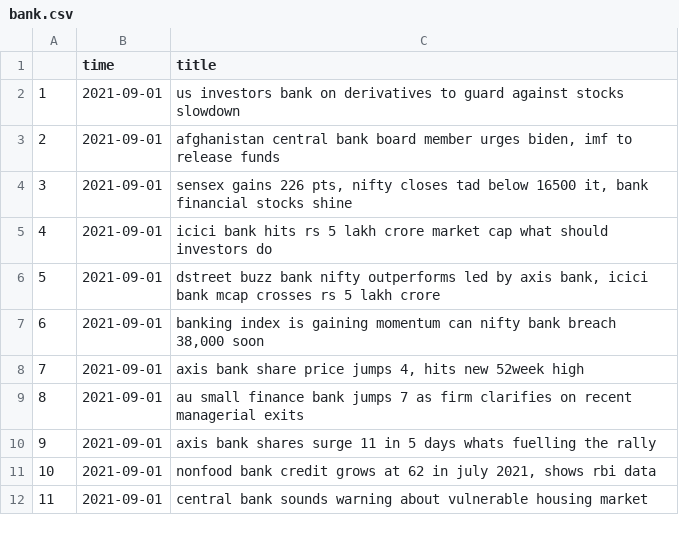
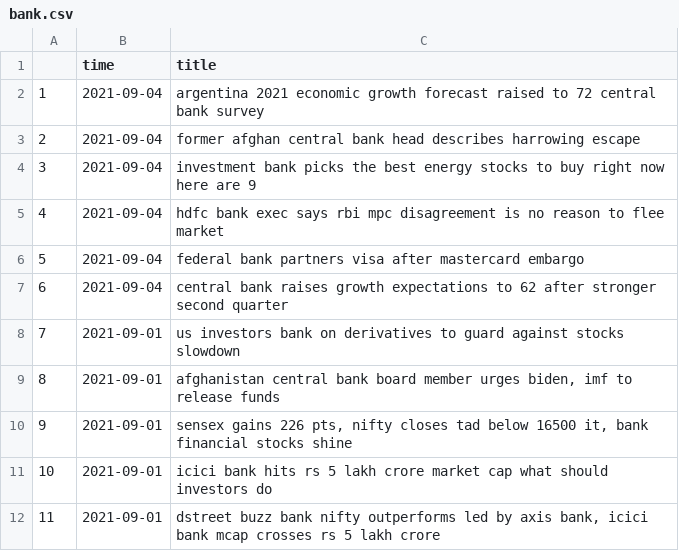
Before and after one commit to andreacorrado29/finnews_scrape, a CSV file: data/bank.csv, drawn as a sheet; only a part is shown; the shorter side is filled out with more unchanged rows; addresses are those after the commit; the diff names each change by its address in the sheet, - before the commit and + after, or states it on an @@ line.

```diff
--- a/data/bank.csv
+++ b/data/bank.csv
+row 2: 1 | 2021-09-04 | argentina 2021 economic growth forecast raised to 72 central bank survey
+row 3: 2 | 2021-09-04 | former afghan central bank head describes harrowing escape
+row 4: 3 | 2021-09-04 | investment bank picks the best energy stocks to buy right now here are 9
+row 5: 4 | 2021-09-04 | hdfc bank exec says rbi mpc disagreement is no reason to flee market
+row 6: 5 | 2021-09-04 | federal bank partners visa after mastercard embargo
+row 7: 6 | 2021-09-04 | central bank raises growth expectations to 62 after stronger second quarter
@@ column A renumbered from row 8 down @@
```
Also changed, not shown: data/apple.csv, data/crypto.csv, 14 other files.
